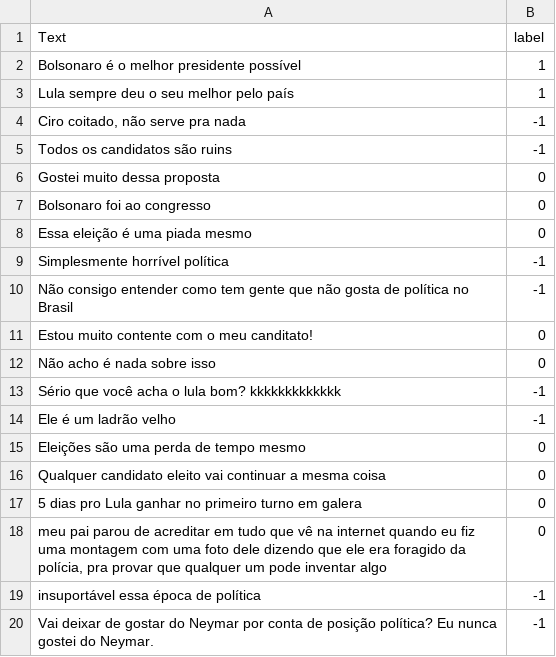
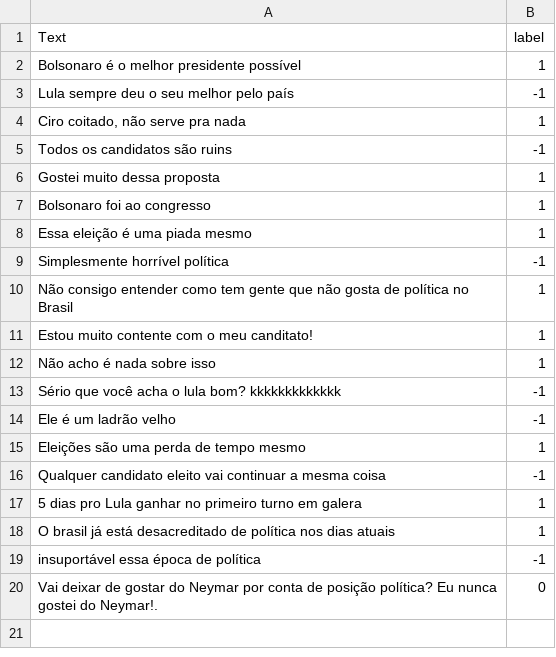
Before and after one commit to Matheusutino/Twitter-politics-analysis, a CSV file: data/result.csv, drawn as a sheet.

```diff
--- a/data/result.csv
+++ b/data/result.csv
@@ -2,19 +2,19 @@ Text,label
 Bolsonaro é o melhor presidente possível,1
-Lula sempre deu o seu melhor pelo país,1
-"Ciro coitado, não serve pra nada",-1
+Lula sempre deu o seu melhor pelo país,-1
+"Ciro coitado, não serve pra nada",1
 Todos os candidatos são ruins,-1
-Gostei muito dessa proposta,0
-Bolsonaro foi ao congresso,0
-Essa eleição é uma piada mesmo,0
+Gostei muito dessa proposta,1
+Bolsonaro foi ao congresso,1
+Essa eleição é uma piada mesmo,1
 Simplesmente horrível política,-1
-Não consigo entender como tem gente que não gosta de política no Brasil,-1
-Estou muito contente com o meu canditato!,0
-Não acho é nada sobre isso,0
+Não consigo entender como tem gente que não gosta de política no Brasil,1
+Estou muito contente com o meu canditato!,1
+Não acho é nada sobre isso,1
 Sério que você acha o lula bom? kkkkkkkkkkkkk,-1
 Ele é um ladrão velho,-1
-Eleições são uma perda de tempo mesmo,0
-Qualquer candidato eleito vai continuar a mesma coisa,0
-5 dias pro Lula ganhar no primeiro turno em galera,0
-"meu pai parou de acreditar em tudo que vê na internet quando eu fiz uma montagem com uma foto dele dizendo que ele era foragido da polícia, pra provar que qualquer um pode inventar algo",0
+Eleições são uma perda de tempo mesmo,1
+Qualquer candidato eleito vai continuar a mesma coisa,-1
+5 dias pro Lula ganhar no primeiro turno em galera,1
+O brasil já está desacreditado de política nos dias atuais,1
 insuportável essa época de política,-1
-Vai deixar de gostar do Neymar por conta de posição política? Eu nunca gostei do Neymar.,-1
+Vai deixar de gostar do Neymar por conta de posição política? Eu nunca gostei do Neymar!.,0
```
Also changed, not shown: 2 other files.
